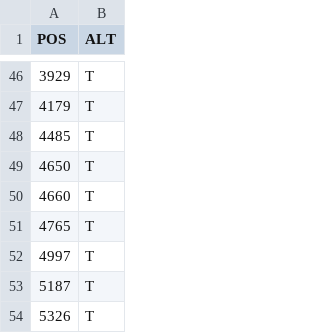
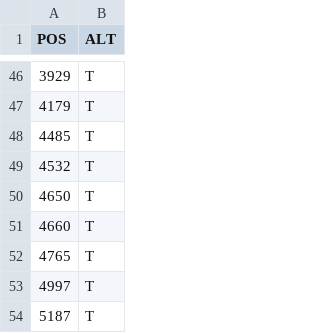
Before and after one commit to jbloomlab/MeV_SSPE_Dynamics, a CSV file: config/ref/SSPE_consensus_snps.csv, drawn as a sheet; only a part is shown, gaps mark what is left out; the shorter side is filled out with more unchanged rows; the diff names each change by its address in the sheet, - before the commit and + after, or states it on an @@ line.

```diff
--- a/config/ref/SSPE_consensus_snps.csv
+++ b/config/ref/SSPE_consensus_snps.csv
+row 49: 4532 | T
```
Also changed, not shown: 2 other files.
